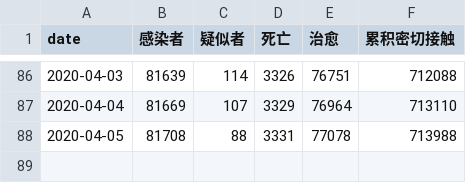
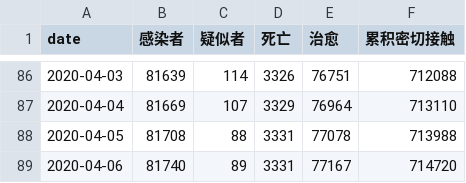
Before and after one commit to zwdnet/2019-nCov-SIRmodel, a CSV file: data.csv, drawn as a sheet; only a part is shown, gaps mark what is left out; the diff names each change by its address in the sheet, - before the commit and + after, or states it on an @@ line.

```diff
--- a/data.csv
+++ b/data.csv
+row 89: 2020-04-06 | 81740 | 89 | 3331 | 77167 | 714720
```
Also changed, not shown: 2 other files.
